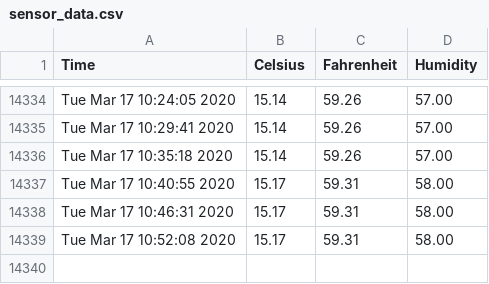
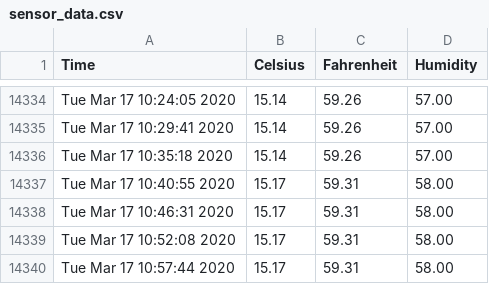
Before and after one commit to hedgespin/sensor_data, a CSV file: sensor_data.csv, drawn as a sheet; only a part is shown, gaps mark what is left out.

```diff
--- a/sensor_data.csv
+++ b/sensor_data.csv
@@ -14339 +14339,2 @@ Tue Mar 17 10:46:31 2020,15.17,59.31,58.00
 Tue Mar 17 10:52:08 2020,15.17,59.31,58.00
+Tue Mar 17 10:57:44 2020,15.17,59.31,58.00
```
Also changed, not shown: 1 other file.
